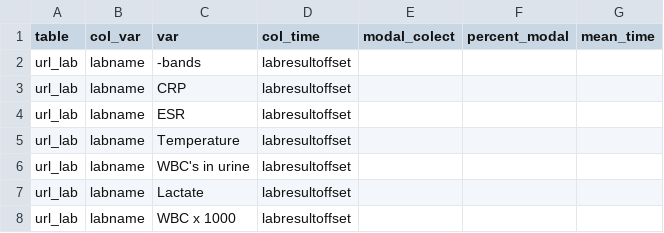
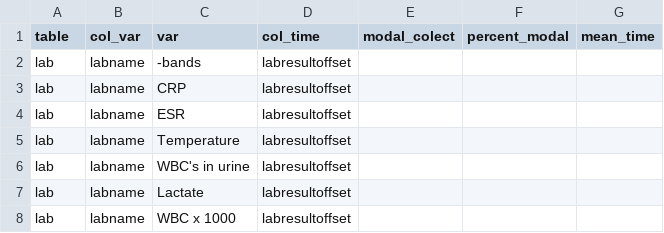
Before and after one commit to Vit4s/Uti-eicu, a CSV file: eicu-collaborative-research-database-demo-2.0.1/tentativa.csv, drawn as a sheet.

Commit message:
Update tentativa.csv

```diff
--- a/eicu-collaborative-research-database-demo-2.0.1/tentativa.csv
+++ b/eicu-collaborative-research-database-demo-2.0.1/tentativa.csv
@@ -1,8 +1,8 @@
 table,col_var,var,col_time,modal_colect,percent_modal,mean_time
-url_lab,labname,-bands,labresultoffset,,,
-url_lab,labname,CRP,labresultoffset,,,
-url_lab,labname,ESR,labresultoffset,,,
-url_lab,labname,Temperature,labresultoffset,,,
-url_lab,labname,WBC's in urine,labresultoffset,,,
-url_lab,labname,Lactate,labresultoffset,,,
-url_lab,labname,WBC x 1000,labresultoffset,,,
+lab,labname,-bands,labresultoffset,,,
+lab,labname,CRP,labresultoffset,,,
+lab,labname,ESR,labresultoffset,,,
+lab,labname,Temperature,labresultoffset,,,
+lab,labname,WBC's in urine,labresultoffset,,,
+lab,labname,Lactate,labresultoffset,,,
+lab,labname,WBC x 1000,labresultoffset,,,
```
